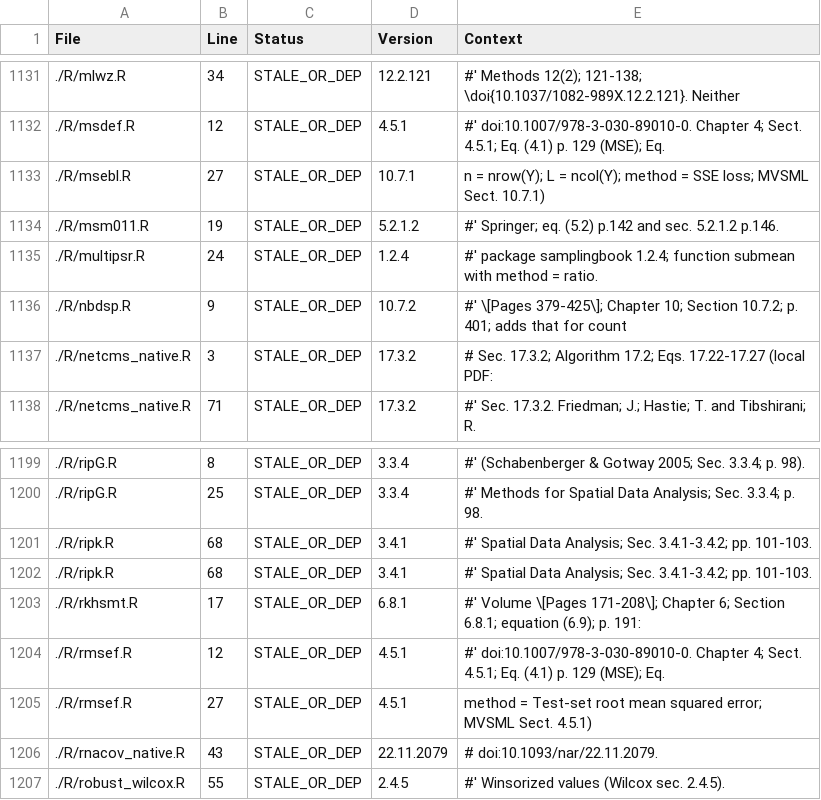
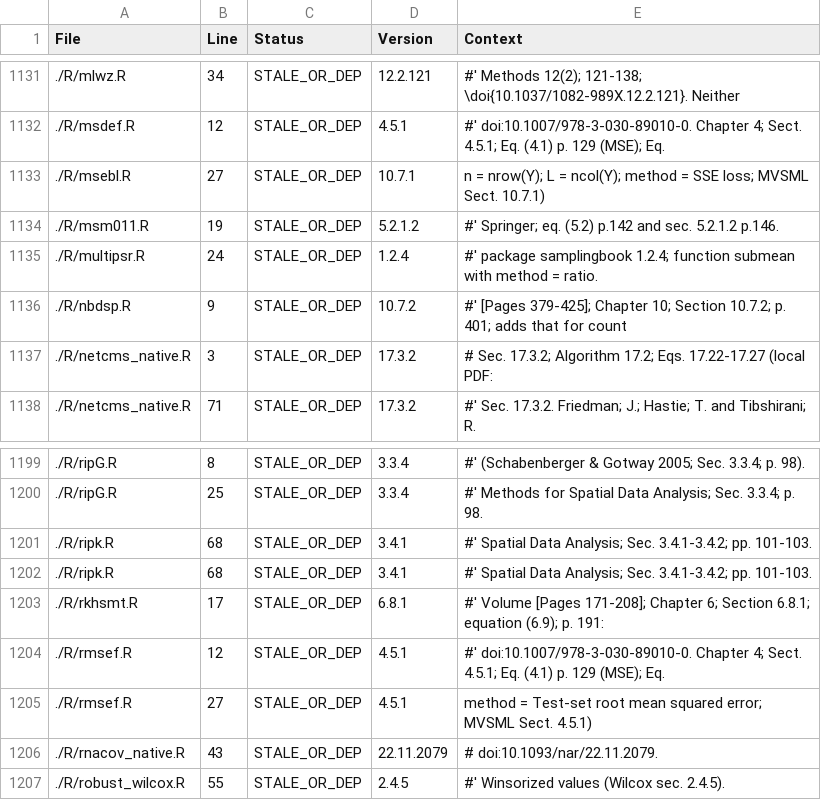
Before and after one commit to rootcoder007/rmorie, a CSV file: VERSION_INVENTORY.csv, drawn as a sheet; only a part is shown, gaps mark what is left out; the diff covers the shown part only.

```diff
--- a/VERSION_INVENTORY.csv
+++ b/VERSION_INVENTORY.csv
@@ -1135,3 +1135,3 @@ File,Line,Status,Version,Context
 ./R/multipsr.R,24,STALE_OR_DEP,1.2.4,"#'   package samplingbook 1.2.4; function submean with method = ratio."
-./R/nbdsp.R,9,STALE_OR_DEP,10.7.2,"#' \[Pages 379-425\]; Chapter 10; Section 10.7.2; p. 401; adds that for count"
+./R/nbdsp.R,9,STALE_OR_DEP,10.7.2,"#' [Pages 379-425]; Chapter 10; Section 10.7.2; p. 401; adds that for count"
 ./R/netcms_native.R,3,STALE_OR_DEP,17.3.2,"# Sec. 17.3.2; Algorithm 17.2; Eqs. 17.22-17.27 (local PDF:"
@@ -1202,3 +1202,3 @@ File,Line,Status,Version,Context
 ./R/ripk.R,68,STALE_OR_DEP,3.4.1,"#'   Spatial Data Analysis; Sec. 3.4.1-3.4.2; pp. 101-103."
-./R/rkhsmt.R,17,STALE_OR_DEP,6.8.1,"#' Volume \[Pages 171-208\]; Chapter 6; Section 6.8.1; equation (6.9); p. 191:"
+./R/rkhsmt.R,17,STALE_OR_DEP,6.8.1,"#' Volume [Pages 171-208]; Chapter 6; Section 6.8.1; equation (6.9); p. 191:"
 ./R/rmsef.R,12,STALE_OR_DEP,4.5.1,"#' doi:10.1007/978-3-030-89010-0.  Chapter 4; Sect. 4.5.1; Eq. (4.1) p. 129 (MSE); Eq."
```
Also changed, not shown: 12 edited cells elsewhere in this file, 32 other files.
